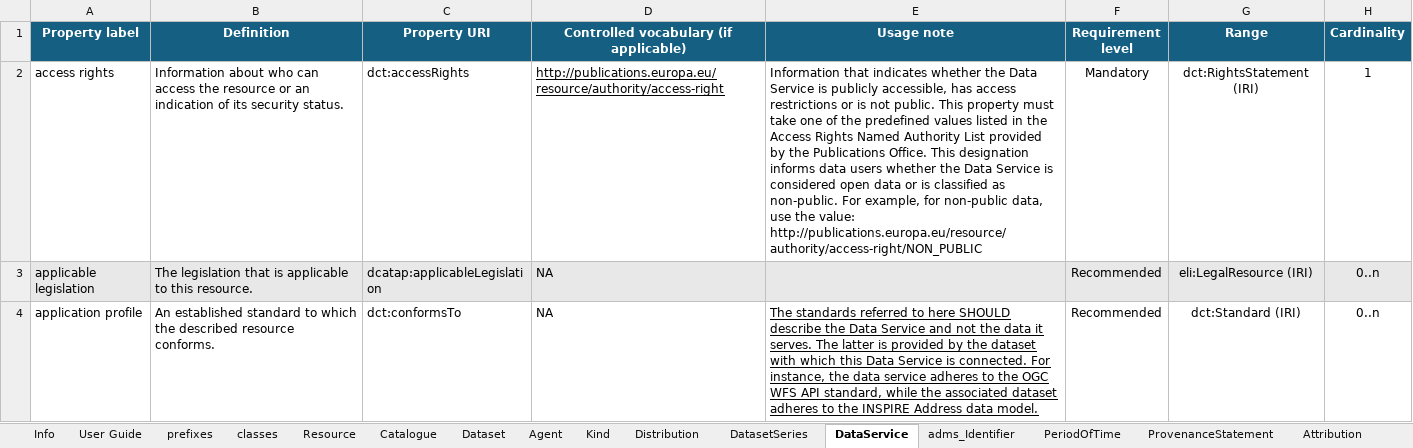
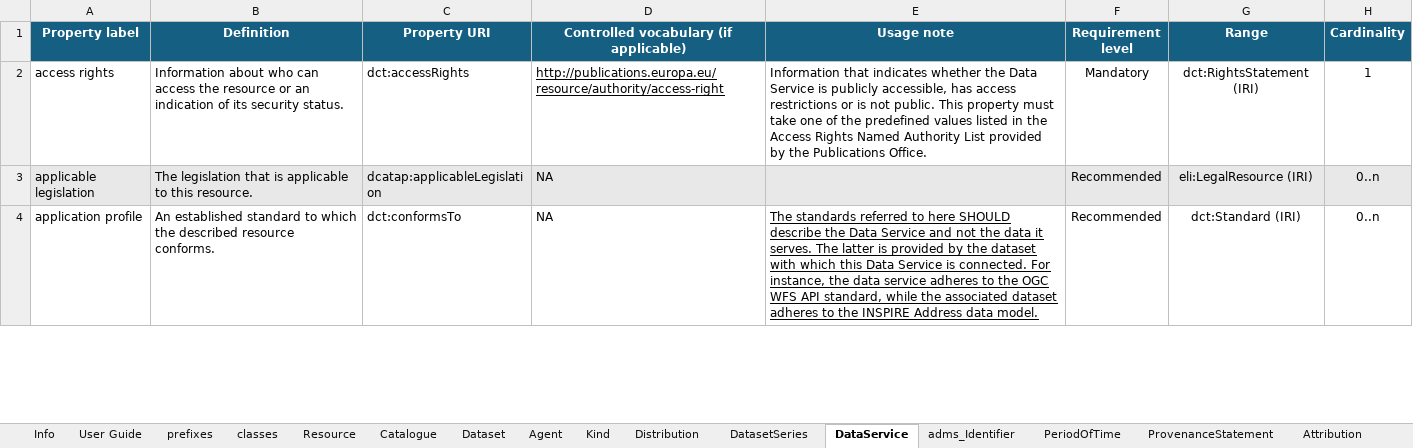
Before and after one commit to Health-RI/health-ri-metadata, an Excel workbook: Documents/Health-RI_v2.1.0-for-FDP.xlsx, sheet DataService, drawn as a sheet; only a part is shown; values as stored, in another font and other column widths than the file's, no borders; conditional formats not drawn; the diff names each change by its address in the sheet, - before the commit and + after, or states it on an @@ line.

Commit message:
fix: remove literal language tags and shorten Data Service access note

```diff
--- a/Documents/Health-RI_v2.1.0-for-FDP.xlsx (sheet DataService)
+++ b/Documents/Health-RI_v2.1.0-for-FDP.xlsx (sheet DataService)
-E2 (Usage note): …Publications Office. This designation informs data users whether the Data Service is considered open data or is classified as non-public. For example, for non-public data, use the value: http://publications.europa.eu/resource/authority/access-right/NON_PUBLIC
+E2 (Usage note): …Publications Office.
```
Also changed, not shown: sheet Agent, Documents/Health-RI_v2.1.0.xlsx.
